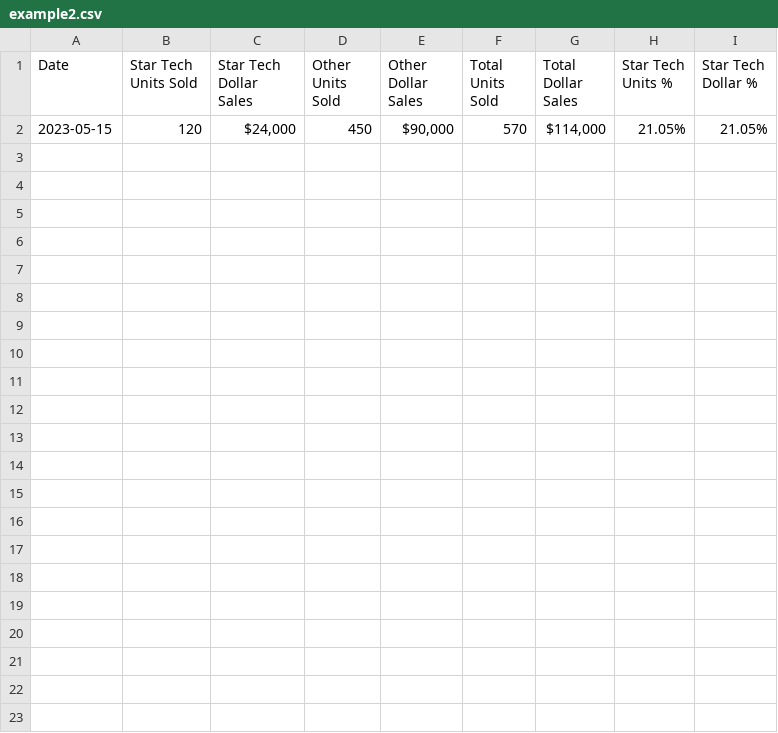
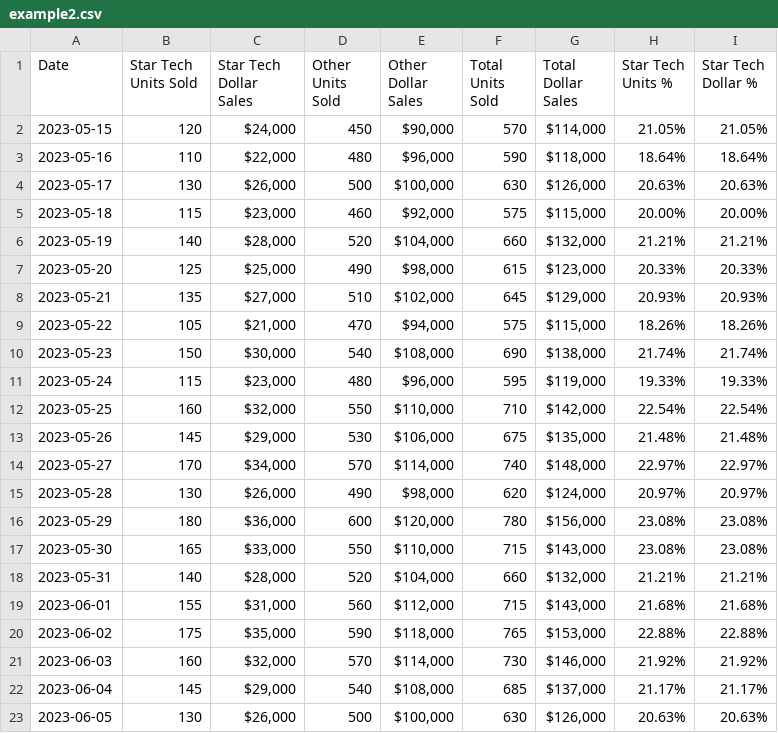
Before and after one commit to cubilertech/puller-ai, a CSV file: public/examplePromptsCSV/example2.csv, drawn as a sheet.

```diff
--- a/public/examplePromptsCSV/example2.csv
+++ b/public/examplePromptsCSV/example2.csv
@@ -2 +2,22 @@ Date,Star Tech Units Sold,Star Tech Dollar Sales,Other Units Sold,Other Dollar S
 2023-05-15,120,"$24,000",450,"$90,000",570,"$114,000",21.05%,21.05%
+2023-05-16,110,"$22,000",480,"$96,000",590,"$118,000",18.64%,18.64%
+2023-05-17,130,"$26,000",500,"$100,000",630,"$126,000",20.63%,20.63%
+2023-05-18,115,"$23,000",460,"$92,000",575,"$115,000",20.00%,20.00%
+2023-05-19,140,"$28,000",520,"$104,000",660,"$132,000",21.21%,21.21%
+2023-05-20,125,"$25,000",490,"$98,000",615,"$123,000",20.33%,20.33%
+2023-05-21,135,"$27,000",510,"$102,000",645,"$129,000",20.93%,20.93%
+2023-05-22,105,"$21,000",470,"$94,000",575,"$115,000",18.26%,18.26%
+2023-05-23,150,"$30,000",540,"$108,000",690,"$138,000",21.74%,21.74%
+2023-05-24,115,"$23,000",480,"$96,000",595,"$119,000",19.33%,19.33%
+2023-05-25,160,"$32,000",550,"$110,000",710,"$142,000",22.54%,22.54%
+2023-05-26,145,"$29,000",530,"$106,000",675,"$135,000",21.48%,21.48%
+2023-05-27,170,"$34,000",570,"$114,000",740,"$148,000",22.97%,22.97%
+2023-05-28,130,"$26,000",490,"$98,000",620,"$124,000",20.97%,20.97%
+2023-05-29,180,"$36,000",600,"$120,000",780,"$156,000",23.08%,23.08%
+2023-05-30,165,"$33,000",550,"$110,000",715,"$143,000",23.08%,23.08%
+2023-05-31,140,"$28,000",520,"$104,000",660,"$132,000",21.21%,21.21%
+2023-06-01,155,"$31,000",560,"$112,000",715,"$143,000",21.68%,21.68%
+2023-06-02,175,"$35,000",590,"$118,000",765,"$153,000",22.88%,22.88%
+2023-06-03,160,"$32,000",570,"$114,000",730,"$146,000",21.92%,21.92%
+2023-06-04,145,"$29,000",540,"$108,000",685,"$137,000",21.17%,21.17%
+2023-06-05,130,"$26,000",500,"$100,000",630,"$126,000",20.63%,20.63%
```
Also changed, not shown: public/examplePromptsCSV/example4.csv, 7 other files.
